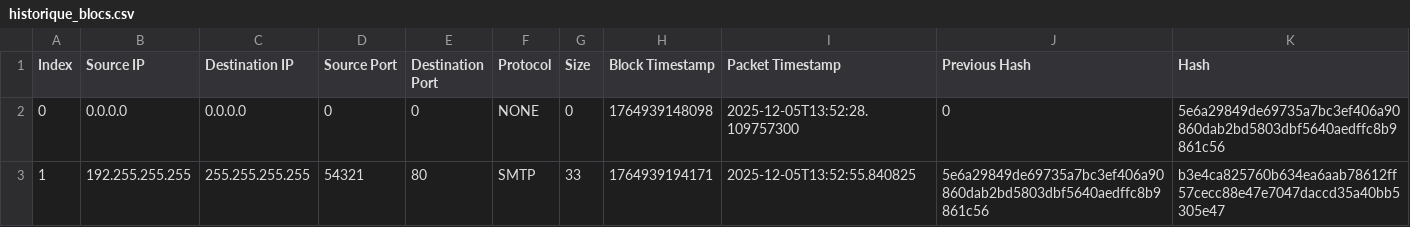
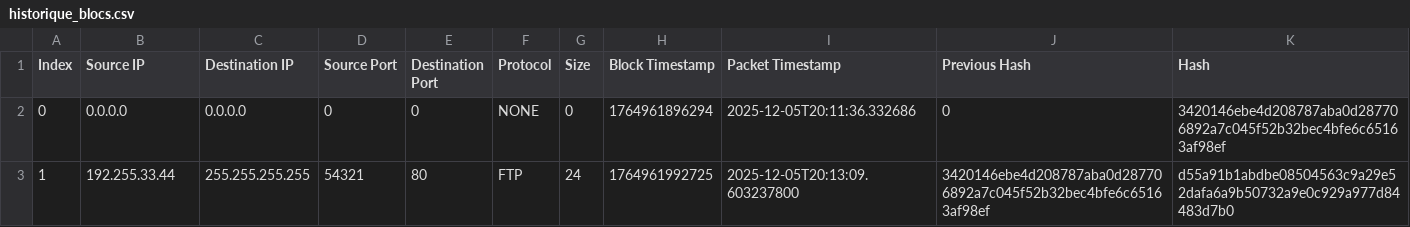
Before and after one commit to zgarnirawen/parfeu, a CSV file: firewall_data/historique_blocs.csv, drawn as a sheet.

```diff
--- a/firewall_data/historique_blocs.csv
+++ b/firewall_data/historique_blocs.csv
@@ -1,3 +1,3 @@
 Index,Source IP,Destination IP,Source Port,Destination Port,Protocol,Size,Block Timestamp,Packet Timestamp,Previous Hash,Hash
-0,0.0.0.0,0.0.0.0,0,0,NONE,0,1764939148098,2025-12-05T13:52:28.109757300,0,5e6a29849de69735a7bc3ef406a90860dab2bd5803dbf5640aedffc8b9861c56
-1,192.255.255.255,255.255.255.255,54321,80,SMTP,33,1764939194171,2025-12-05T13:52:55.840825,5e6a29849de69735a7bc3ef406a90860dab2bd5803dbf5640aedffc8b9861c56,b3e4ca825760b634ea6aab78612ff57cecc88e47e7047daccd35a40bb5305e47
+0,0.0.0.0,0.0.0.0,0,0,NONE,0,1764961896294,2025-12-05T20:11:36.332686,0,3420146ebe4d208787aba0d287706892a7c045f52b32bec4bfe6c65163af98ef
+1,192.255.33.44,255.255.255.255,54321,80,FTP,24,1764961992725,2025-12-05T20:13:09.603237800,3420146ebe4d208787aba0d287706892a7c045f52b32bec4bfe6c65163af98ef,d55a91b1abdbe08504563c9a29e52dafa6a9b50732a9e0c929a977d84483d7b0
```
Also changed, not shown: 34 other files.
